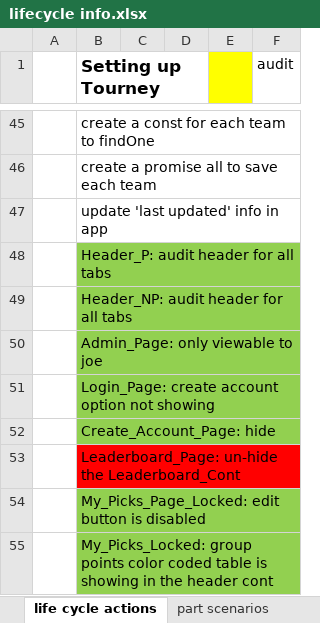
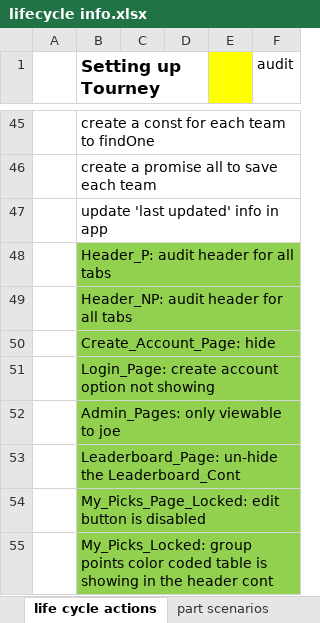
Before and after one commit to jpcollins19/world-cup-heroku, an Excel workbook: excel docs/lifecycle info.xlsx, sheet life cycle actions, drawn as a sheet; only a part is shown, gaps mark what is left out; values as stored, in another font and other column widths than the file's, no borders; the diff covers the shown part only; the diff names each change by its address in the sheet, - before the commit and + after, or states it on an @@ line.

```diff
--- a/excel docs/lifecycle info.xlsx (sheet life cycle actions)
+++ b/excel docs/lifecycle info.xlsx (sheet life cycle actions)
-B50 (Setting up Tourney): Admin_Page: only viewable to joe
+B50 (Setting up Tourney): Create_Account_Page: hide
-B52 (Setting up Tourney): Create_Account_Page: hide
+B52 (Setting up Tourney): Admin_Pages: only viewable to joe
-B53 fill: #FF0000
+B53 fill: #92D050
```
Also changed, not shown: 9 added rows, 5 edited cells and cell formats elsewhere in this sheet, 36 other files.
